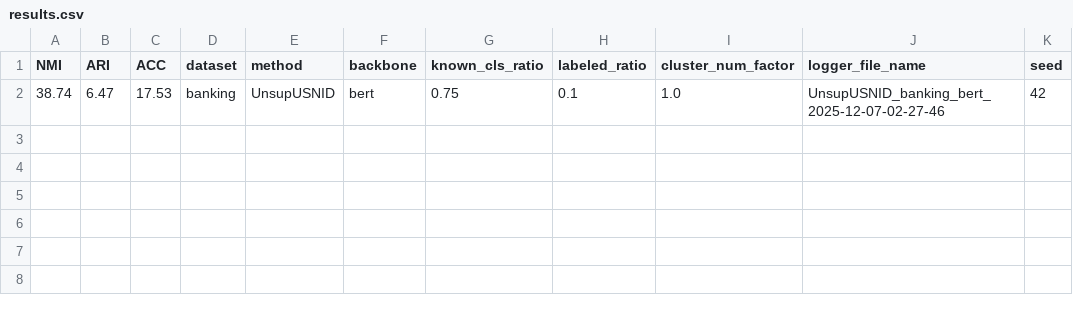
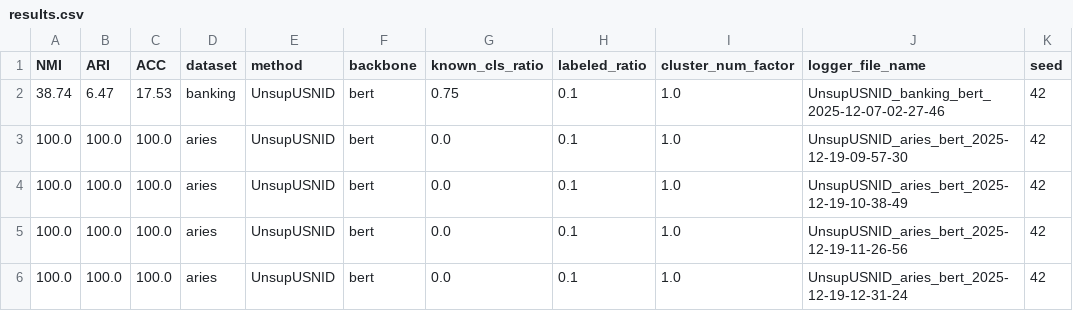
Before and after one commit to caiomadeira/TEXTOIR, a CSV file: open_intent_discovery/results/results.csv, drawn as a sheet; the diff names each change by its address in the sheet, - before the commit and + after, or states it on an @@ line.

```diff
--- a/open_intent_discovery/results/results.csv
+++ b/open_intent_discovery/results/results.csv
+row 3: 100.0 | 100.0 | 100.0 | aries | UnsupUSNID | bert | 0.0 | 0.1 | 1.0 | UnsupUSNID_aries_bert_2025-12-19-09-57-30 | 42
+row 4: 100.0 | 100.0 | 100.0 | aries | UnsupUSNID | bert | 0.0 | 0.1 | 1.0 | UnsupUSNID_aries_bert_2025-12-19-10-38-49 | 42
+row 5: 100.0 | 100.0 | 100.0 | aries | UnsupUSNID | bert | 0.0 | 0.1 | 1.0 | UnsupUSNID_aries_bert_2025-12-19-11-26-56 | 42
+row 6: 100.0 | 100.0 | 100.0 | aries | UnsupUSNID | bert | 0.0 | 0.1 | 1.0 | UnsupUSNID_aries_bert_2025-12-19-12-31-24 | 42
```
Also changed, not shown: data/aries/csv/aries_dev_intent.csv, data/aries/csv/aries_test_intent.csv, 12 other files.
